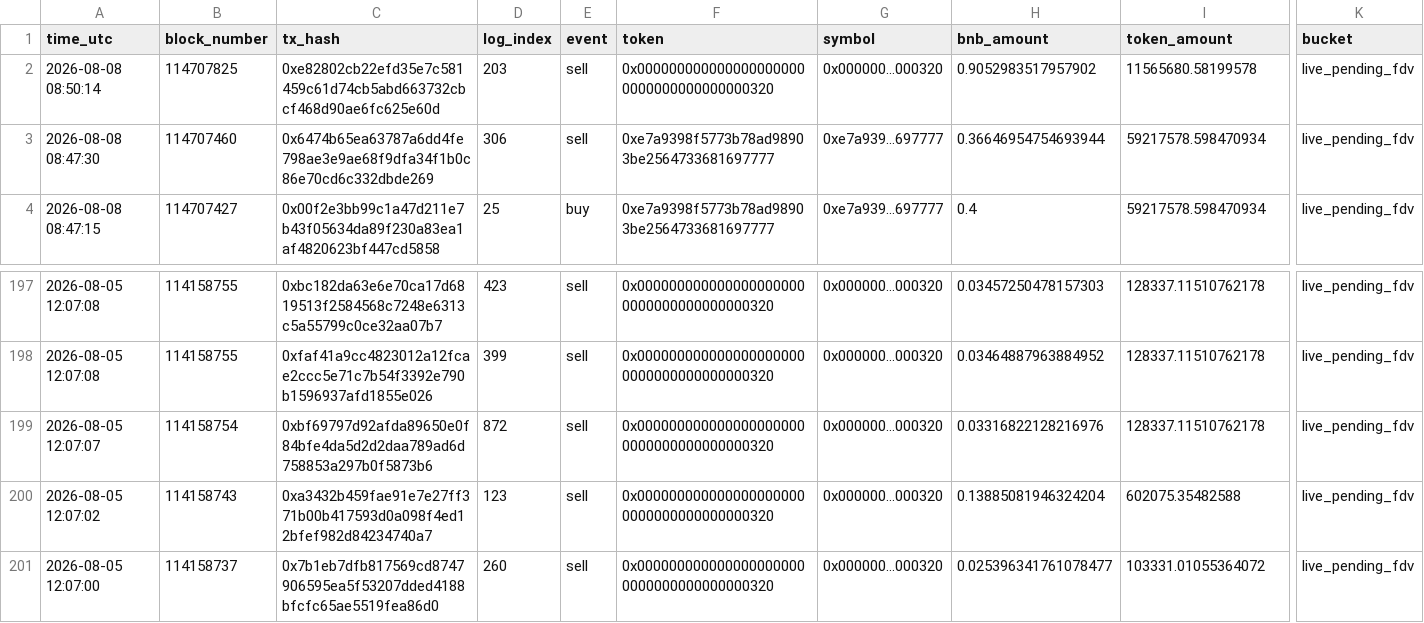
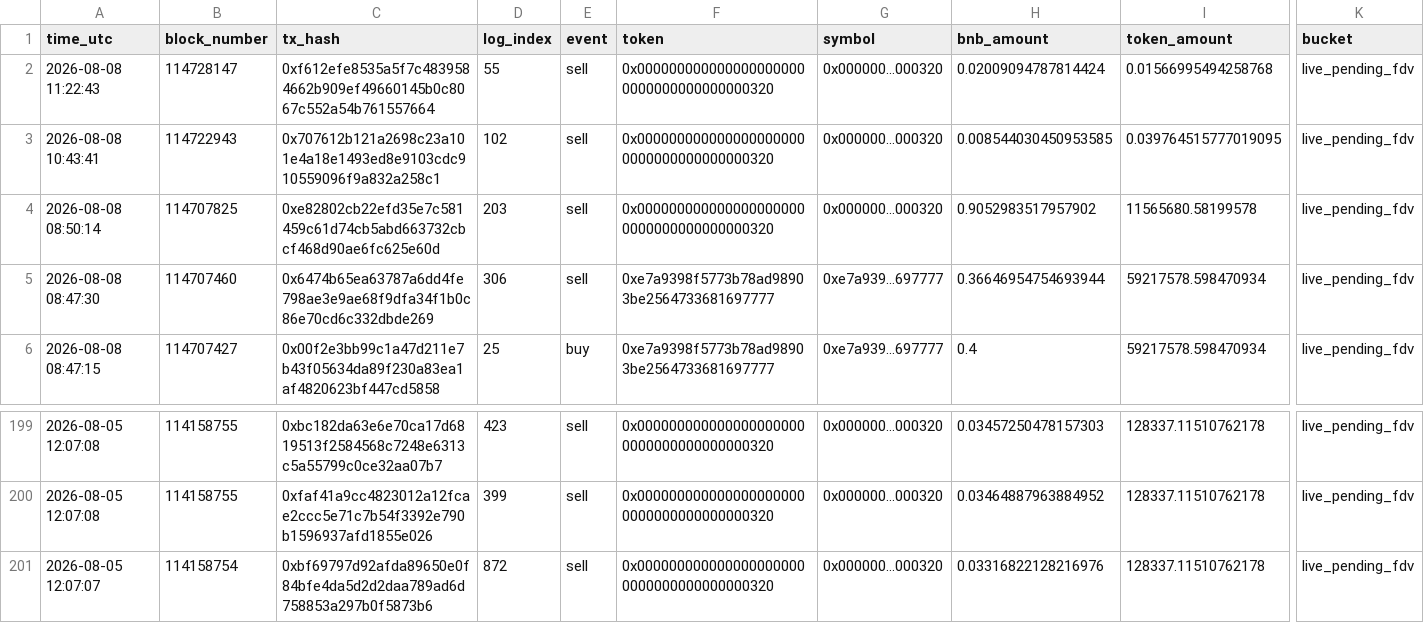
Before and after one commit to hahahakang/bsc-fourmeme-analysis-live, a CSV file: data/live_events.csv, drawn as a sheet; only a part is shown, gaps mark what is left out; removed rows and columns are numbered as before the commit, all else as after; rows hold the shown columns only; the diff names each change by its address in the sheet, - before the commit and + after, or states it on an @@ line.

```diff
--- a/data/live_events.csv
+++ b/data/live_events.csv
+row 2: 2026-08-08 11:22:43 | 114728147 | 0xf612efe8535a5f7c4839584662b909ef49660145b0c8067c552a54b761557664 | 55 | sell | 0x0000000000000000000000000000000000000320 | 0x000000...000320 | 0.02009094787814424 | 0.01566995494258768 | live_pending_fdv
+row 3: 2026-08-08 10:43:41 | 114722943 | 0x707612b121a2698c23a101e4a18e1493ed8e9103cdc910559096f9a832a258c1 | 102 | sell | 0x0000000000000000000000000000000000000320 | 0x000000...000320 | 0.008544030450953585 | 0.039764515777019095 | live_pending_fdv
-row 200: 2026-08-05 12:07:02 | 114158743 | 0xa3432b459fae91e7e27ff371b00b417593d0a098f4ed12bfef982d84234740a7 | 123 | sell | 0x0000000000000000000000000000000000000320 | 0x000000...000320 | 0.13885081946324204 | 602075.35482588 | live_pending_fdv
-row 201: 2026-08-05 12:07:00 | 114158737 | 0x7b1eb7dfb817569cd8747906595ea5f53207dded4188bfcfc65ae5519fea86d0 | 260 | sell | 0x0000000000000000000000000000000000000320 | 0x000000...000320 | 0.025396341761078477 | 103331.01055364072 | live_pending_fdv
```
Also changed, not shown: data/live_recent_positions.csv, 5 other files.
